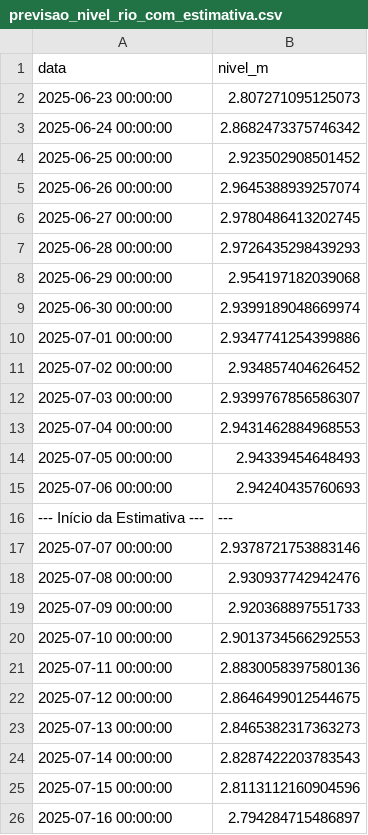
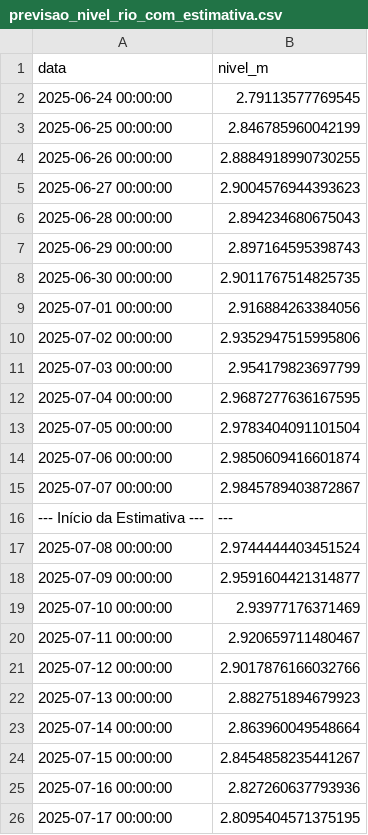
Before and after one commit to RafaelBlankenburg/GuaibaLevelPredict, a CSV file: results/previsao_nivel_rio_com_estimativa.csv, drawn as a sheet.

```diff
--- a/results/previsao_nivel_rio_com_estimativa.csv
+++ b/results/previsao_nivel_rio_com_estimativa.csv
@@ -1,26 +1,26 @@
 data,nivel_m
-2025-06-23 00:00:00,2.807271095125073
-2025-06-24 00:00:00,2.8682473375746342
-2025-06-25 00:00:00,2.923502908501452
-2025-06-26 00:00:00,2.9645388939257074
-2025-06-27 00:00:00,2.9780486413202745
-2025-06-28 00:00:00,2.9726435298439293
-2025-06-29 00:00:00,2.954197182039068
-2025-06-30 00:00:00,2.9399189048669974
-2025-07-01 00:00:00,2.9347741254399886
-2025-07-02 00:00:00,2.934857404626452
-2025-07-03 00:00:00,2.9399767856586307
-2025-07-04 00:00:00,2.9431462884968553
-2025-07-05 00:00:00,2.94339454648493
-2025-07-06 00:00:00,2.94240435760693
+2025-06-24 00:00:00,2.79113577769545
+2025-06-25 00:00:00,2.846785960042199
+2025-06-26 00:00:00,2.8884918990730255
+2025-06-27 00:00:00,2.9004576944393623
+2025-06-28 00:00:00,2.894234680675043
+2025-06-29 00:00:00,2.897164595398743
+2025-06-30 00:00:00,2.9011767514825735
+2025-07-01 00:00:00,2.916884263384056
+2025-07-02 00:00:00,2.9352947515995806
+2025-07-03 00:00:00,2.954179823697799
+2025-07-04 00:00:00,2.9687277636167595
+2025-07-05 00:00:00,2.9783404091101504
+2025-07-06 00:00:00,2.9850609416601874
+2025-07-07 00:00:00,2.9845789403872867
 --- Início da Estimativa ---,---
-2025-07-07 00:00:00,2.9378721753883146
-2025-07-08 00:00:00,2.930937742942476
-2025-07-09 00:00:00,2.920368897551733
-2025-07-10 00:00:00,2.9013734566292553
-2025-07-11 00:00:00,2.8830058397580136
-2025-07-12 00:00:00,2.8646499012544675
-2025-07-13 00:00:00,2.8465382317363273
-2025-07-14 00:00:00,2.8287422203783543
-2025-07-15 00:00:00,2.8113112160904596
-2025-07-16 00:00:00,2.794284715486897
+2025-07-08 00:00:00,2.9744444403451524
+2025-07-09 00:00:00,2.9591604421314877
+2025-07-10 00:00:00,2.93977176371469
+2025-07-11 00:00:00,2.920659711480467
+2025-07-12 00:00:00,2.9017876166032766
+2025-07-13 00:00:00,2.882751894679923
+2025-07-14 00:00:00,2.863960049548664
+2025-07-15 00:00:00,2.8454858235441267
+2025-07-16 00:00:00,2.827260637793936
+2025-07-17 00:00:00,2.8095404571375195
```
Also changed, not shown: 6 other files.
